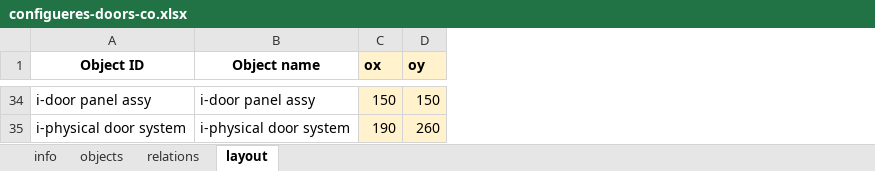
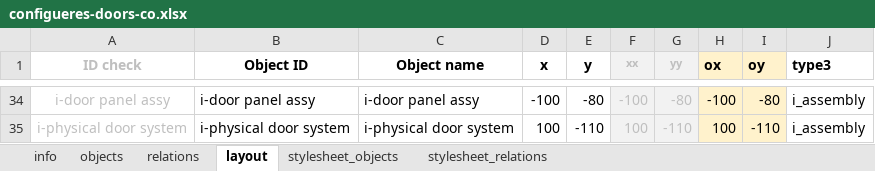
Before and after one commit to ceesmichielsen/Configueres-pub, an Excel workbook: configueres-doors-co.xlsx, sheet layout, drawn as a sheet; only a part is shown, gaps mark what is left out; values as stored, in another font and other column widths than the file's, no borders; conditional formats not drawn; addresses are those after the commit; the diff covers the shown part only; the diff names each change by its address in the sheet, - before the commit and + after, or states it on an @@ line.

Commit message:
Update configueres-doors-co.xlsx

```diff
--- a/configueres-doors-co.xlsx (sheet layout)
+++ b/configueres-doors-co.xlsx (sheet layout)
+sheet tab: stylesheet_objects
+sheet tab: stylesheet_relations
+column A (ID check), rows 34-35: i-door panel assy | i-physical door system
+column D (x), rows 34-35: -100 | 100
+column E (y), rows 34-35: -80 | -110
+column F (xx), rows 34-35: -100 | 100
+column G (yy), rows 34-35: -80 | -110
+column J (type3), rows 34-35: i_assembly | i_assembly
-H34 (ox): 150
+H34 (ox): -100
-I34 (oy): 150
+I34 (oy): -80
-H35 (ox): 190
+H35 (ox): 100
-I35 (oy): 260
+I35 (oy): -110
```
Also changed, not shown: 9 added rows, 9 removed rows and 46 edited cells elsewhere in this sheet, sheet relations, sheet objects, sheet info, formulas that keep their value, hidden cells, charts or pictures.
